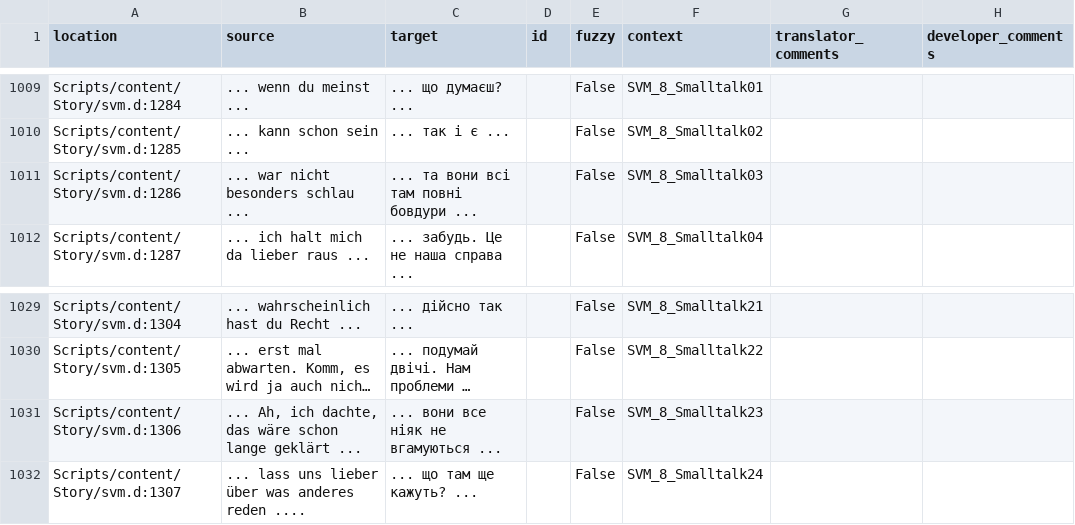
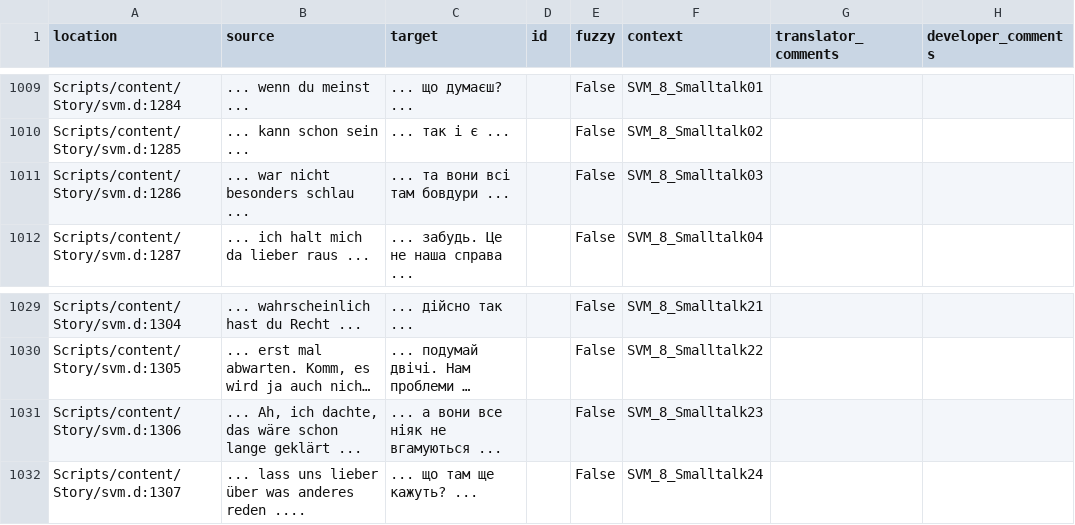
Before and after one commit to VaanaCZ/Gothic-1-localization, a CSV file: .translations/uk/SVM.csv, drawn as a sheet; only a part is shown, gaps mark what is left out; long unchanged cells end in …; the diff covers the shown part only; the diff names each change by its address in the sheet, - before the commit and + after, or states it on an @@ line.

```diff
--- a/.translations/uk/SVM.csv
+++ b/.translations/uk/SVM.csv
-C1011 (target): ... та вони всі там повні бовдури ...
+C1011 (target): ... та вони всі там бовдури ...
-C1031 (target): ... вони все ніяк не вгамуються ...
+C1031 (target): ... а вони все ніяк не вгамуються ...
```
Also changed, not shown: 17 edited cells elsewhere in this file.
